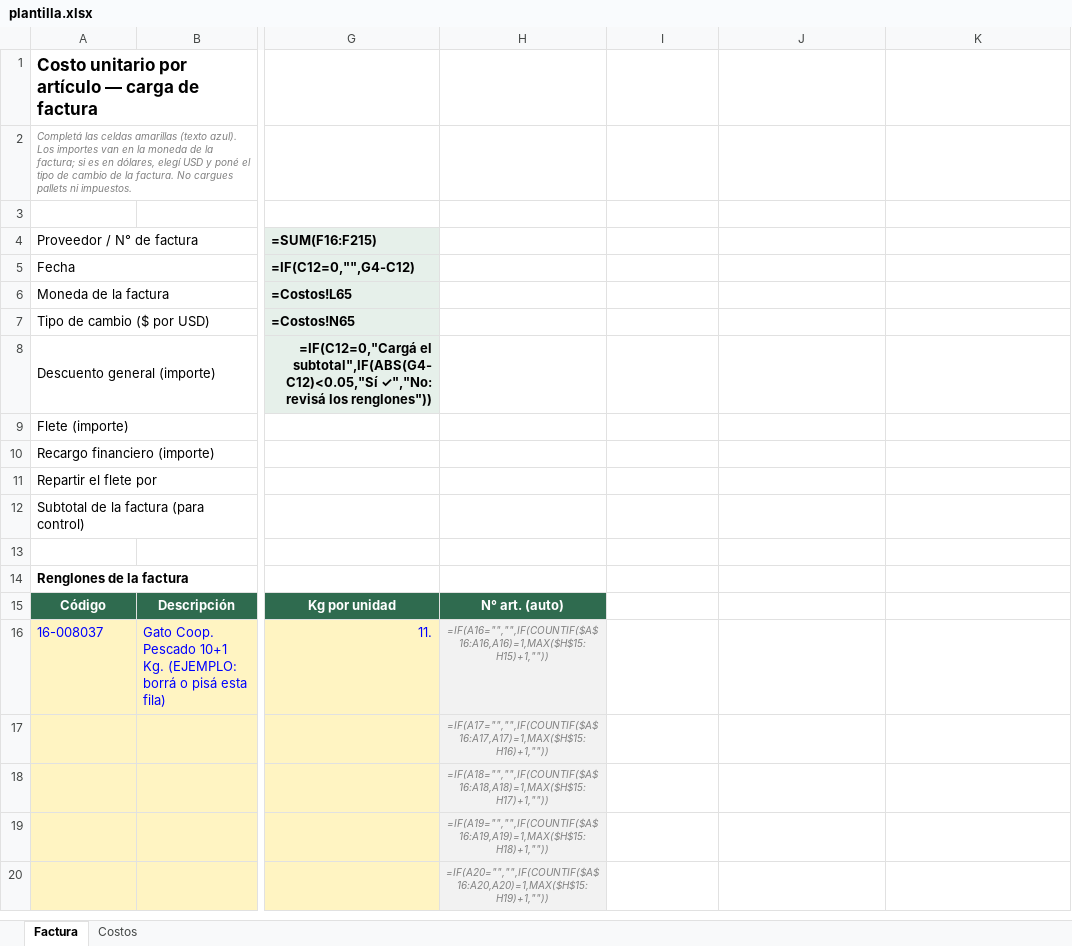
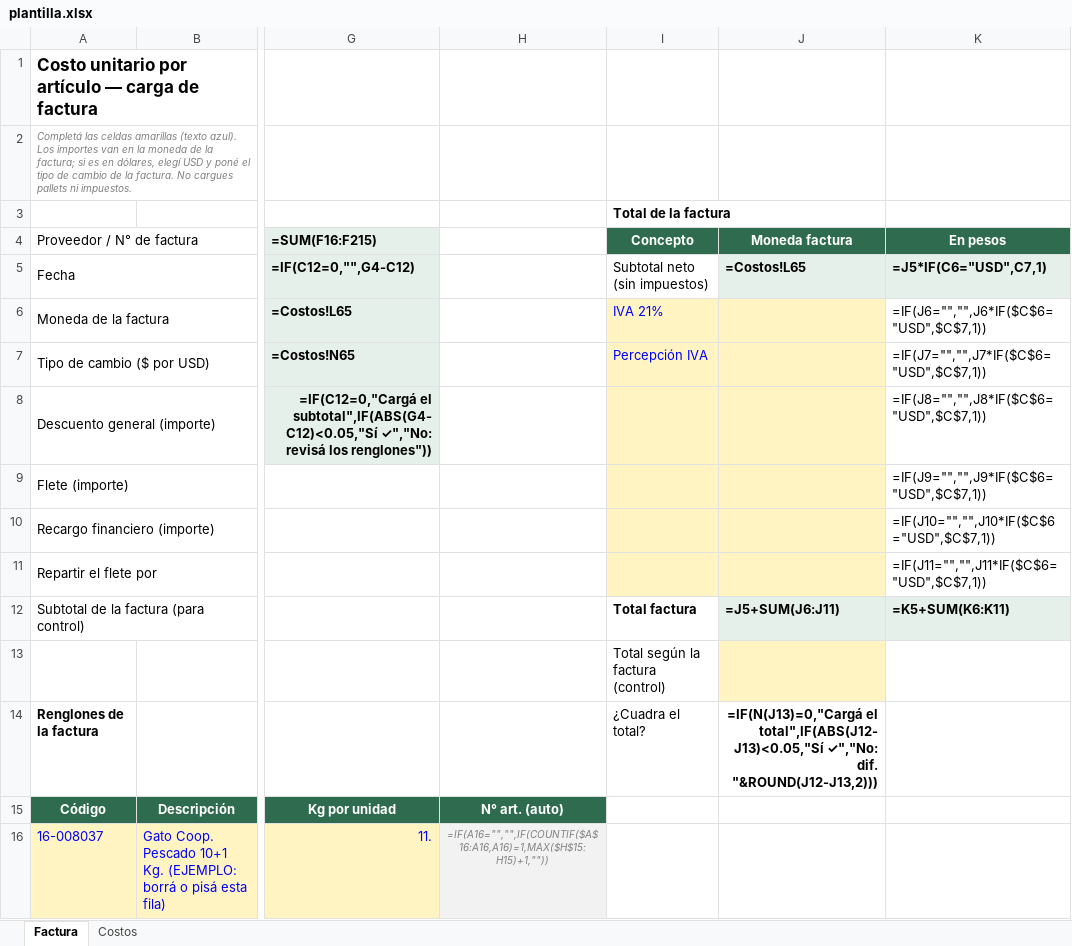
Before and after one commit to manug00/-costo-unitario-facturas, an Excel workbook: plantilla.xlsx, sheet Factura, drawn as a sheet; only a part is shown, gaps mark what is left out; the shorter side is filled out with more unchanged rows; values as stored, in another font and other column widths than the file's, no borders; formulas without a stored value are shown as written; the diff names each change by its address in the sheet, - before the commit and + after, or states it on an @@ line.

```diff
--- a/plantilla.xlsx (sheet Factura)
+++ b/plantilla.xlsx (sheet Factura)
-I3 (Concepto): (empty)
+I3 (Concepto): Total de la factura
-I4: (empty)
+I4: Concepto
-I4:K4 fill: none
+I4:K4 fill: #2F6B4F
-J4: (empty)
+J4: Moneda factura
-K4: (empty)
+K4: En pesos
-I5 (Concepto): (empty)
+I5 (Concepto): Subtotal neto (sin impuestos)
-J5 (Moneda factura): (empty)
+J5 (Moneda factura): =Costos!L65
-J5:K5 fill: none
+J5:K5 fill: #E6F0EA
-K5 (En pesos): (empty)
+K5 (En pesos): =J5*IF(C6="USD",C7,1)
-I6 (Concepto): (empty)
+I6 (Concepto): IVA 21%
-I6:J11 fill: none
+I6:J11 fill: #FFF4C2
-K6 (En pesos): (empty)
+K6 (En pesos): =IF(J6="","",J6*IF($C$6="USD",$C$7,1))
-I7 (Concepto): (empty)
+I7 (Concepto): Percepción IVA
-K7 (En pesos): (empty)
+K7 (En pesos): =IF(J7="","",J7*IF($C$6="USD",$C$7,1))
-K8 (En pesos): (empty)
+K8 (En pesos): =IF(J8="","",J8*IF($C$6="USD",$C$7,1))
-K9 (En pesos): (empty)
+K9 (En pesos): =IF(J9="","",J9*IF($C$6="USD",$C$7,1))
-K10 (En pesos): (empty)
+K10 (En pesos): =IF(J10="","",J10*IF($C$6="USD",$C$7,1))
-K11 (En pesos): (empty)
+K11 (En pesos): =IF(J11="","",J11*IF($C$6="USD",$C$7,1))
-I12 (Concepto): (empty)
+I12 (Concepto): Total factura
-J12 (Moneda factura): (empty)
+J12 (Moneda factura): =J5+SUM(J6:J11)
-J12:K12 fill: none
+J12:K12 fill: #E6F0EA
-K12 (En pesos): (empty)
+K12 (En pesos): =K5+SUM(K6:K11)
-I13 (Concepto): (empty)
+I13 (Concepto): Total según la factura (control)
-J13 fill: none
+J13 fill: #FFF4C2
-I14 (Concepto): (empty)
+I14 (Concepto): ¿Cuadra el total?
-J14 (Moneda factura): (empty)
+J14 (Moneda factura): =IF(N(J13)=0,"Cargá el total",IF(ABS(J12-J13)<0.05,"Sí ✓","No: dif. "&ROUND(J12-J13,2)))
```
Also changed, not shown: 2 other files.
